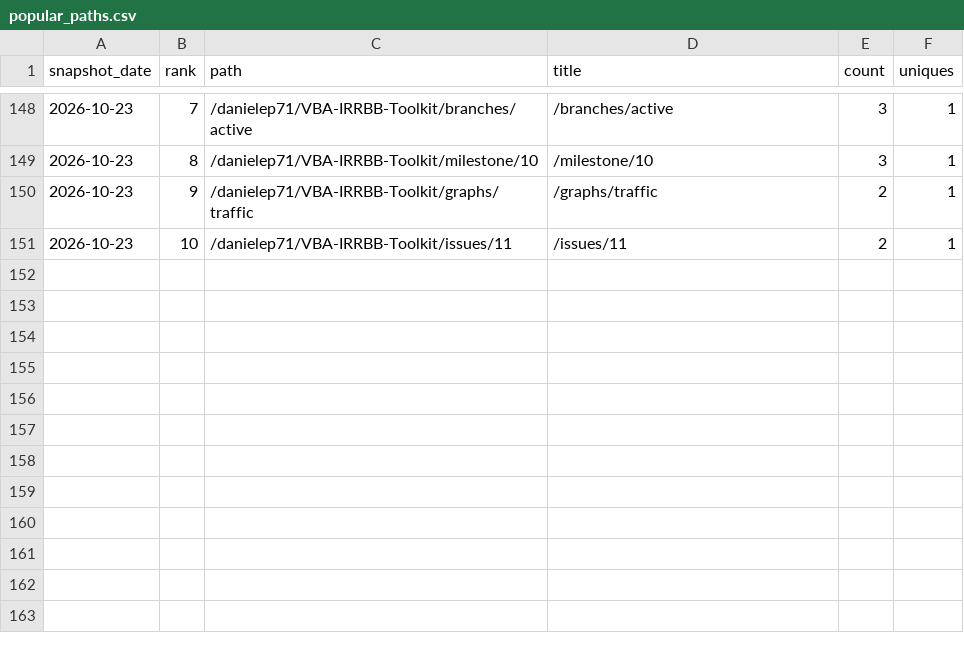
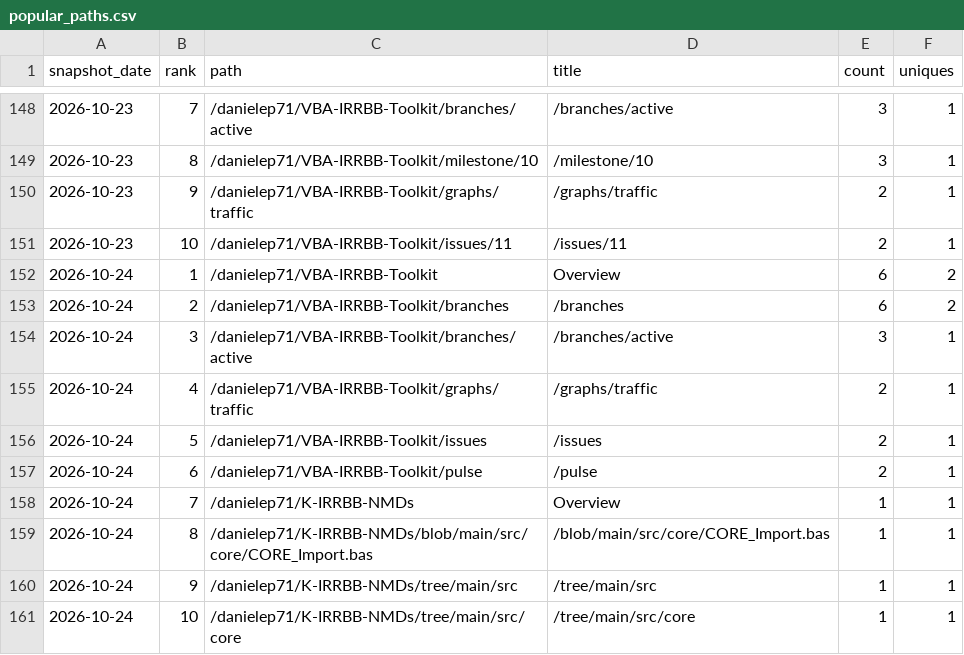
Before and after one commit to danielep71/K-IRRBB-NMDs, a CSV file: data/popular_paths.csv, drawn as a sheet; only a part is shown, gaps mark what is left out.

```diff
--- a/data/popular_paths.csv
+++ b/data/popular_paths.csv
@@ -151 +151,11 @@ snapshot_date,rank,path,title,count,uniques
 2026-10-23,10,/danielep71/VBA-IRRBB-Toolkit/issues/11,/issues/11,2,1
+2026-10-24,1,/danielep71/VBA-IRRBB-Toolkit,Overview,6,2
+2026-10-24,2,/danielep71/VBA-IRRBB-Toolkit/branches,/branches,6,2
+2026-10-24,3,/danielep71/VBA-IRRBB-Toolkit/branches/active,/branches/active,3,1
+2026-10-24,4,/danielep71/VBA-IRRBB-Toolkit/graphs/traffic,/graphs/traffic,2,1
+2026-10-24,5,/danielep71/VBA-IRRBB-Toolkit/issues,/issues,2,1
+2026-10-24,6,/danielep71/VBA-IRRBB-Toolkit/pulse,/pulse,2,1
+2026-10-24,7,/danielep71/K-IRRBB-NMDs,Overview,1,1
+2026-10-24,8,/danielep71/K-IRRBB-NMDs/blob/main/src/core/CORE_Import.bas,/blob/main/src/core/CORE_Import.bas,1,1
+2026-10-24,9,/danielep71/K-IRRBB-NMDs/tree/main/src,/tree/main/src,1,1
+2026-10-24,10,/danielep71/K-IRRBB-NMDs/tree/main/src/core,/tree/main/src/core,1,1
```
Also changed, not shown: data/referrers.csv, data/traffic.csv, 1 other file.
